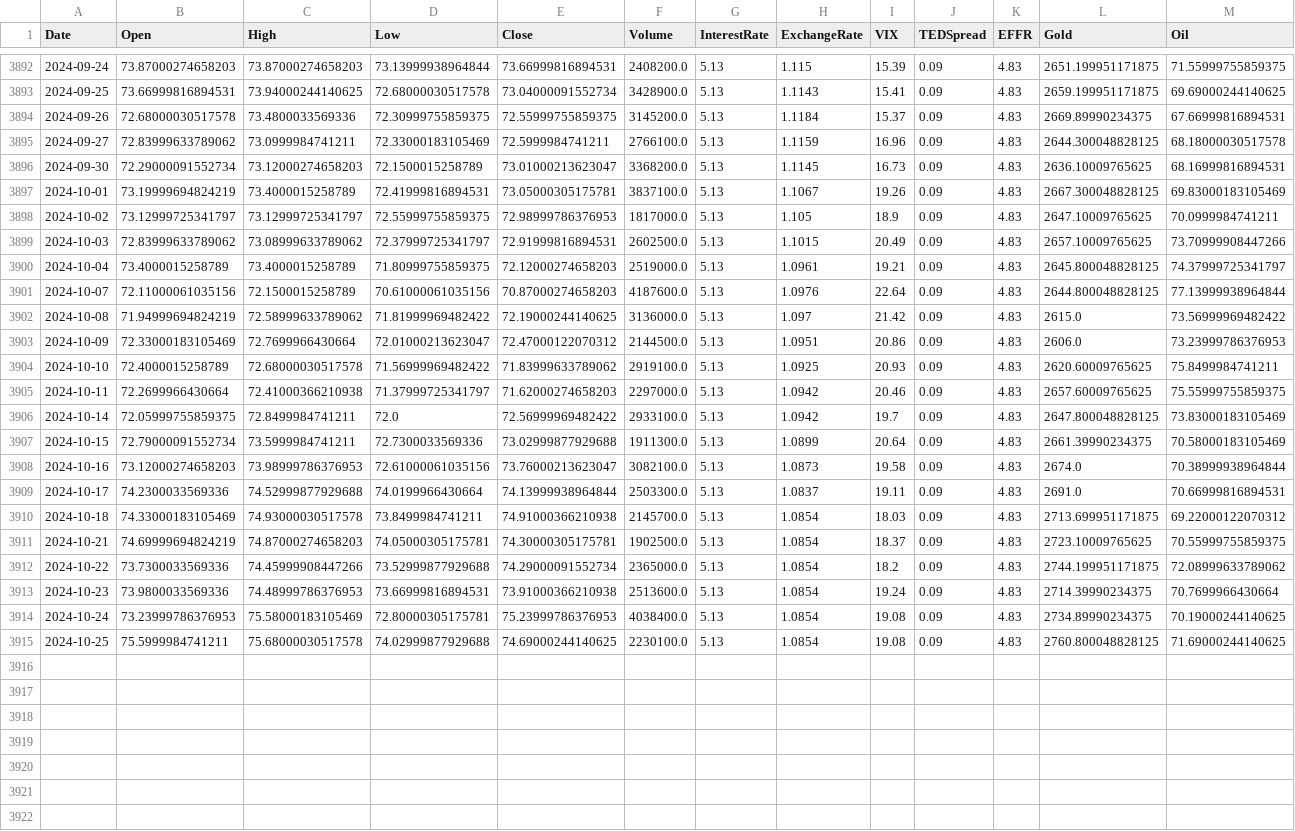
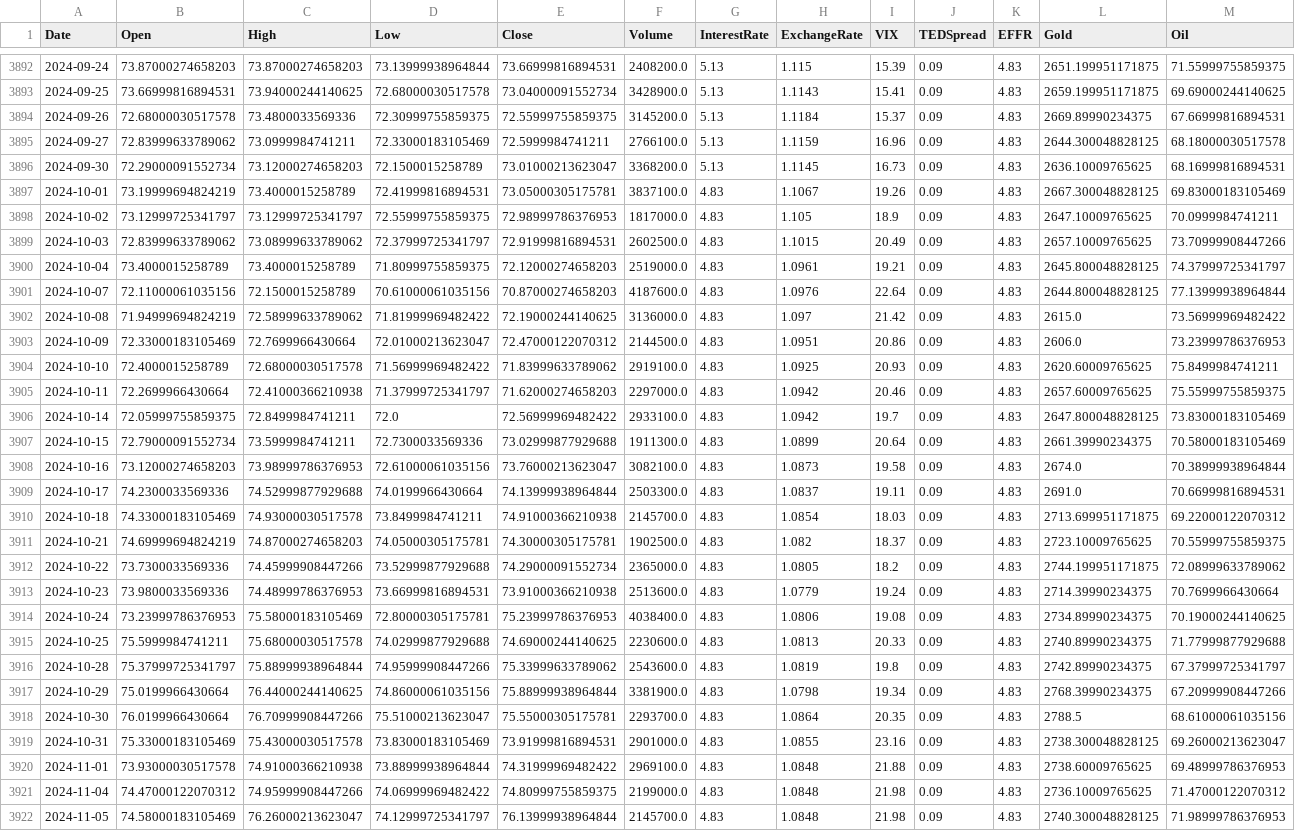
Before and after one commit to sai14karthik/xAI, a CSV file: nasdq.csv, drawn as a sheet; only a part is shown, gaps mark what is left out; the diff names each change by its address in the sheet, - before the commit and + after, or states it on an @@ line.

```diff
--- a/nasdq.csv
+++ b/nasdq.csv
-G3897:G3915 (InterestRate): 5.13
+G3897:G3915 (InterestRate): 4.83
-H3911 (ExchangeRate): 1.0854
+H3911 (ExchangeRate): 1.082
-H3912 (ExchangeRate): 1.0854
+H3912 (ExchangeRate): 1.0805
-H3913 (ExchangeRate): 1.0854
+H3913 (ExchangeRate): 1.0779
-H3914 (ExchangeRate): 1.0854
+H3914 (ExchangeRate): 1.0806
-F3915 (Volume): 2230100.0
+F3915 (Volume): 2230600.0
-H3915 (ExchangeRate): 1.0854
+H3915 (ExchangeRate): 1.0813
-I3915 (VIX): 19.08
+I3915 (VIX): 20.33
-L3915 (Gold): 2760.800048828125
+L3915 (Gold): 2740.89990234375
-M3915 (Oil): 71.69000244140625
+M3915 (Oil): 71.77999877929688
+row 3916: 2024-10-28 | 75.37999725341797 | 75.88999938964844 | 74.95999908447266 | 75.33999633789062 | 2543600.0 | 4.83 | 1.0819 | 19.8 | 0.09 | 4.83 | 2742.89990234375 | 67.37999725341797
+row 3917: 2024-10-29 | 75.0199966430664 | 76.44000244140625 | 74.86000061035156 | 75.88999938964844 | 3381900.0 | 4.83 | 1.0798 | 19.34 | 0.09 | 4.83 | 2768.39990234375 | 67.20999908447266
+row 3918: 2024-10-30 | 76.0199966430664 | 76.70999908447266 | 75.51000213623047 | 75.55000305175781 | 2293700.0 | 4.83 | 1.0864 | 20.35 | 0.09 | 4.83 | 2788.5 | 68.61000061035156
+row 3919: 2024-10-31 | 75.33000183105469 | 75.43000030517578 | 73.83000183105469 | 73.91999816894531 | 2901000.0 | 4.83 | 1.0855 | 23.16 | 0.09 | 4.83 | 2738.300048828125 | 69.26000213623047
+row 3920: 2024-11-01 | 73.93000030517578 | 74.91000366210938 | 73.88999938964844 | 74.31999969482422 | 2969100.0 | 4.83 | 1.0848 | 21.88 | 0.09 | 4.83 | 2738.60009765625 | 69.48999786376953
+row 3921: 2024-11-04 | 74.47000122070312 | 74.95999908447266 | 74.06999969482422 | 74.80999755859375 | 2199000.0 | 4.83 | 1.0848 | 21.98 | 0.09 | 4.83 | 2736.10009765625 | 71.47000122070312
+row 3922: 2024-11-05 | 74.58000183105469 | 76.26000213623047 | 74.12999725341797 | 76.13999938964844 | 2145700.0 | 4.83 | 1.0848 | 21.98 | 0.09 | 4.83 | 2740.300048828125 | 71.98999786376953
```
Also changed, not shown: 2 other files.
